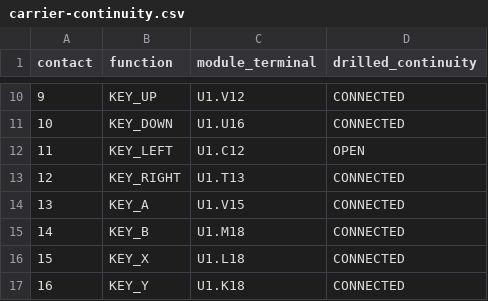
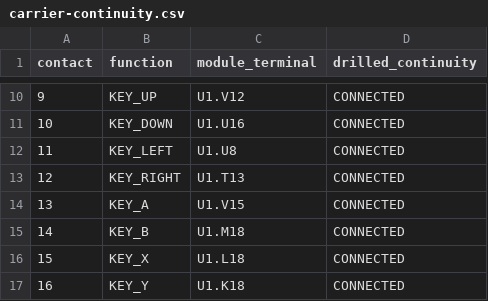
Before and after one commit to Abse2001/pixel-dash, a CSV file: module/carrier-continuity.csv, drawn as a sheet; only a part is shown, gaps mark what is left out.

```diff
--- a/module/carrier-continuity.csv
+++ b/module/carrier-continuity.csv
@@ -11,3 +11,3 @@ contact,function,module_terminal,drilled_continuity
 10,KEY_DOWN,U1.U16,CONNECTED
-11,KEY_LEFT,U1.C12,OPEN
+11,KEY_LEFT,U1.U8,CONNECTED
 12,KEY_RIGHT,U1.T13,CONNECTED
```
Also changed, not shown: module/carrier-pinout.csv, module/open-connections.csv, 11 other files.
